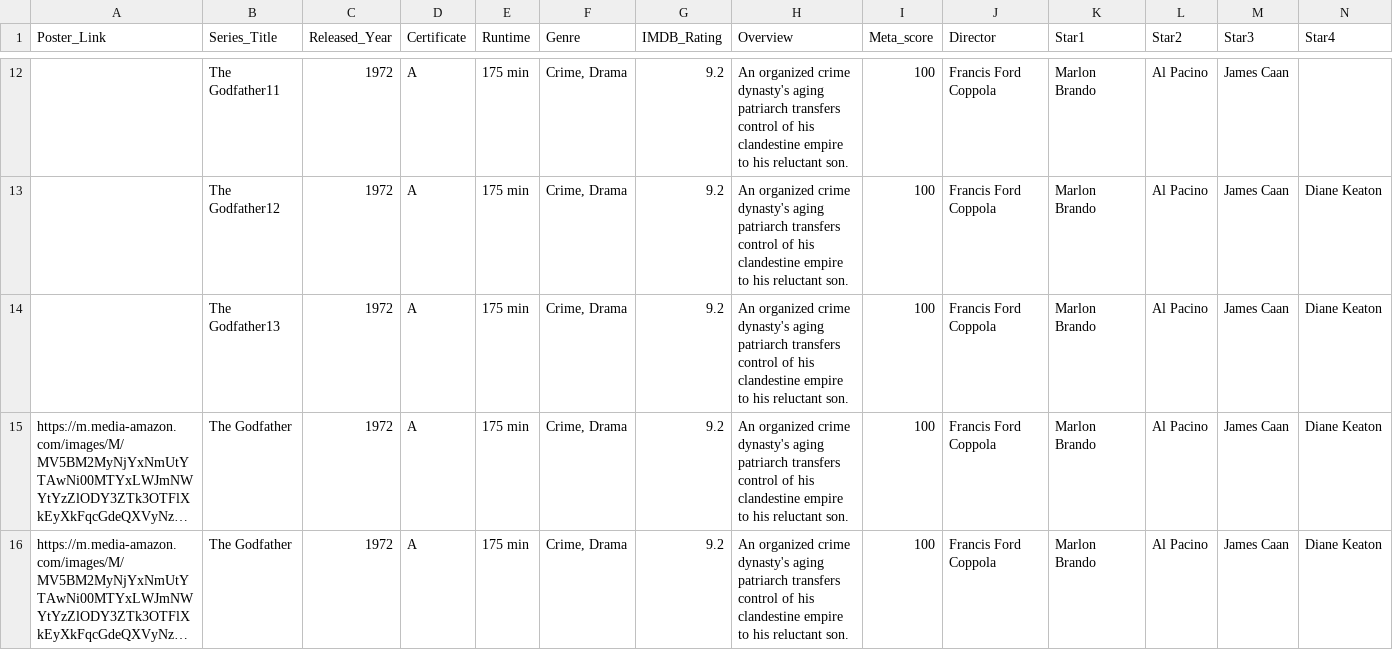
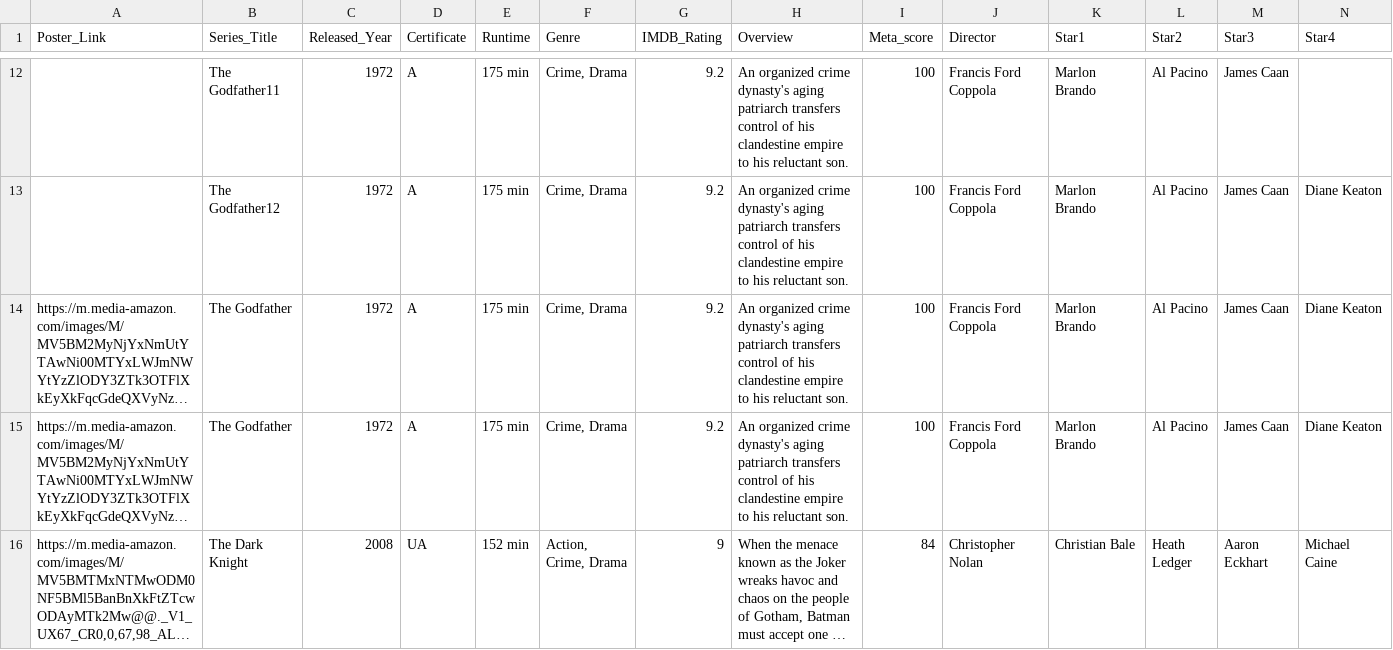
Before and after one commit to ShafinAhmad/ETL-Pipeline, a CSV file: data/imdb.csv, drawn as a sheet; only a part is shown, gaps mark what is left out; the shorter side is filled out with more unchanged rows; long unchanged cells end in …; rows hold the shown columns only; the diff names each change by its address in the sheet, - before the commit and + after, or states it on an @@ line.

```diff
--- a/data/imdb.csv
+++ b/data/imdb.csv
-row 14:  | The Godfather13 | 1972 | A | 175 min | Crime, Drama | 9.2 | An organized crime dynasty's aging patriarch transfers control of his clandestine empire to his reluctant son. | 100 | Francis Ford Coppola | Marlon Brando | Al Pacino | James Caan | Diane Keaton
```
Also changed, not shown: 1 other file.
